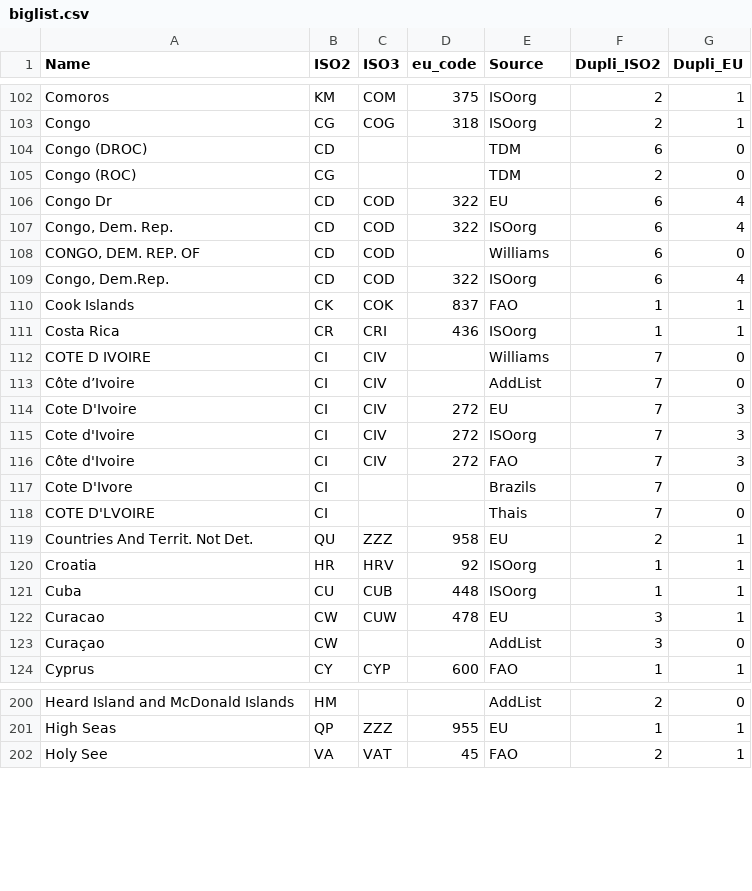
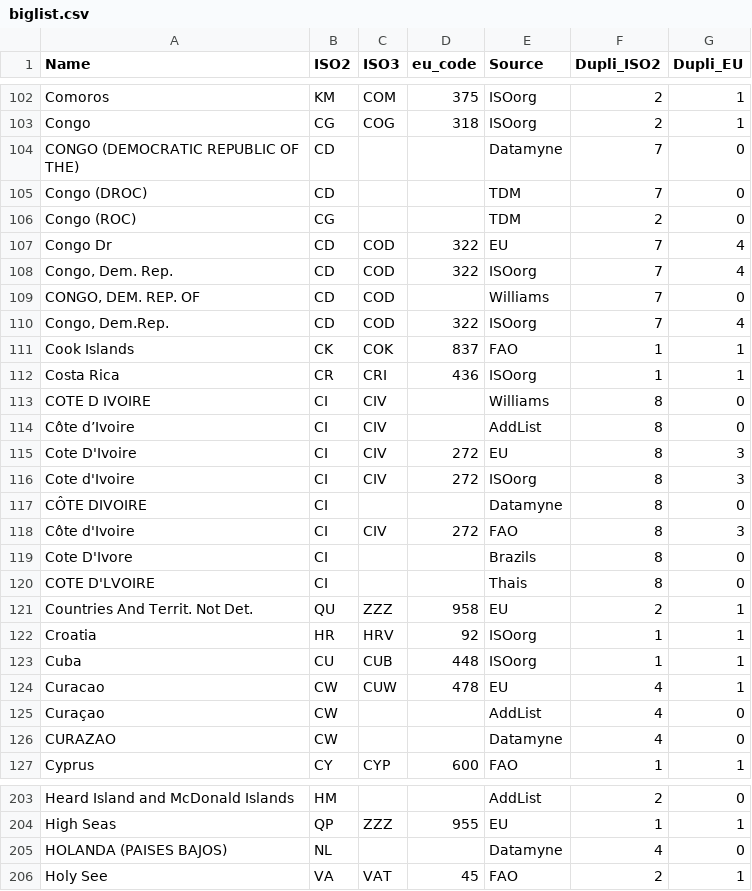
Before and after one commit to hoolio61/data, a CSV file: biglist.csv, drawn as a sheet; only a part is shown, gaps mark what is left out; the diff covers the shown part only.

Commit message:
Add files via upload

```diff
--- a/biglist.csv
+++ b/biglist.csv
@@ -103,17 +103,19 @@ Comoros,KM,COM,375,ISOorg,2,1
 Congo,CG,COG,318,ISOorg,2,1
-Congo (DROC),CD,,,TDM,6,0
+CONGO (DEMOCRATIC REPUBLIC OF THE),CD,,,Datamyne,7,0
+Congo (DROC),CD,,,TDM,7,0
 Congo (ROC),CG,,,TDM,2,0
-Congo Dr,CD,COD,322,EU,6,4
-"Congo, Dem. Rep.",CD,COD,322,ISOorg,6,4
-"CONGO, DEM. REP. OF",CD,COD,,Williams,6,0
-"Congo, Dem.Rep.",CD,COD,322,ISOorg,6,4
+Congo Dr,CD,COD,322,EU,7,4
+"Congo, Dem. Rep.",CD,COD,322,ISOorg,7,4
+"CONGO, DEM. REP. OF",CD,COD,,Williams,7,0
+"Congo, Dem.Rep.",CD,COD,322,ISOorg,7,4
 Cook Islands,CK,COK,837,FAO,1,1
 Costa Rica,CR,CRI,436,ISOorg,1,1
-COTE D IVOIRE,CI,CIV,,Williams,7,0
-Côte d’Ivoire,CI,CIV,,AddList,7,0
-Cote D'Ivoire,CI,CIV,272,EU,7,3
-Cote d'Ivoire,CI,CIV,272,ISOorg,7,3
-Côte d'Ivoire,CI,CIV,272,FAO,7,3
-Cote D'Ivore,CI,,,Brazils,7,0
-COTE D'LVOIRE,CI,,,Thais,7,0
+COTE D IVOIRE,CI,CIV,,Williams,8,0
+Côte d’Ivoire,CI,CIV,,AddList,8,0
+Cote D'Ivoire,CI,CIV,272,EU,8,3
+Cote d'Ivoire,CI,CIV,272,ISOorg,8,3
+CÔTE DIVOIRE,CI,,,Datamyne,8,0
+Côte d'Ivoire,CI,CIV,272,FAO,8,3
+Cote D'Ivore,CI,,,Brazils,8,0
+COTE D'LVOIRE,CI,,,Thais,8,0
 Countries And Territ. Not Det.,QU,ZZZ,958,EU,2,1
@@ -121,4 +123,5 @@ Croatia,HR,HRV,92,ISOorg,1,1
 Cuba,CU,CUB,448,ISOorg,1,1
-Curacao,CW,CUW,478,EU,3,1
-Curaçao,CW,,,AddList,3,0
+Curacao,CW,CUW,478,EU,4,1
+Curaçao,CW,,,AddList,4,0
+CURAZAO,CW,,,Datamyne,4,0
 Cyprus,CY,CYP,600,FAO,1,1
@@ -201,2 +204,3 @@ Heard Island and McDonald Islands,HM,,,AddList,2,0
 High Seas,QP,ZZZ,955,EU,1,1
+HOLANDA (PAISES BAJOS),NL,,,Datamyne,4,0
 Holy See,VA,VAT,45,FAO,2,1
```
Also changed, not shown: 6 added rows and 25 edited cells elsewhere in this file.
